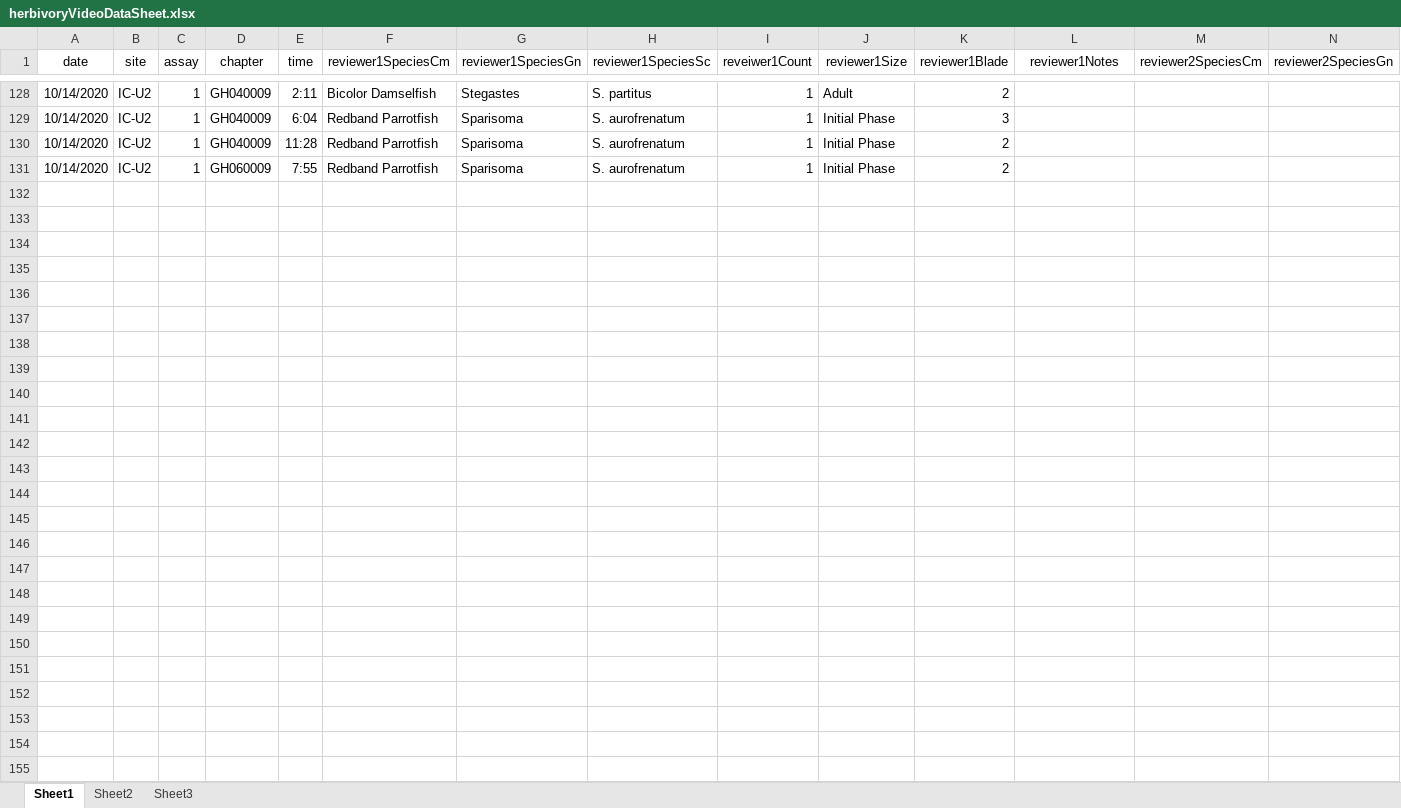
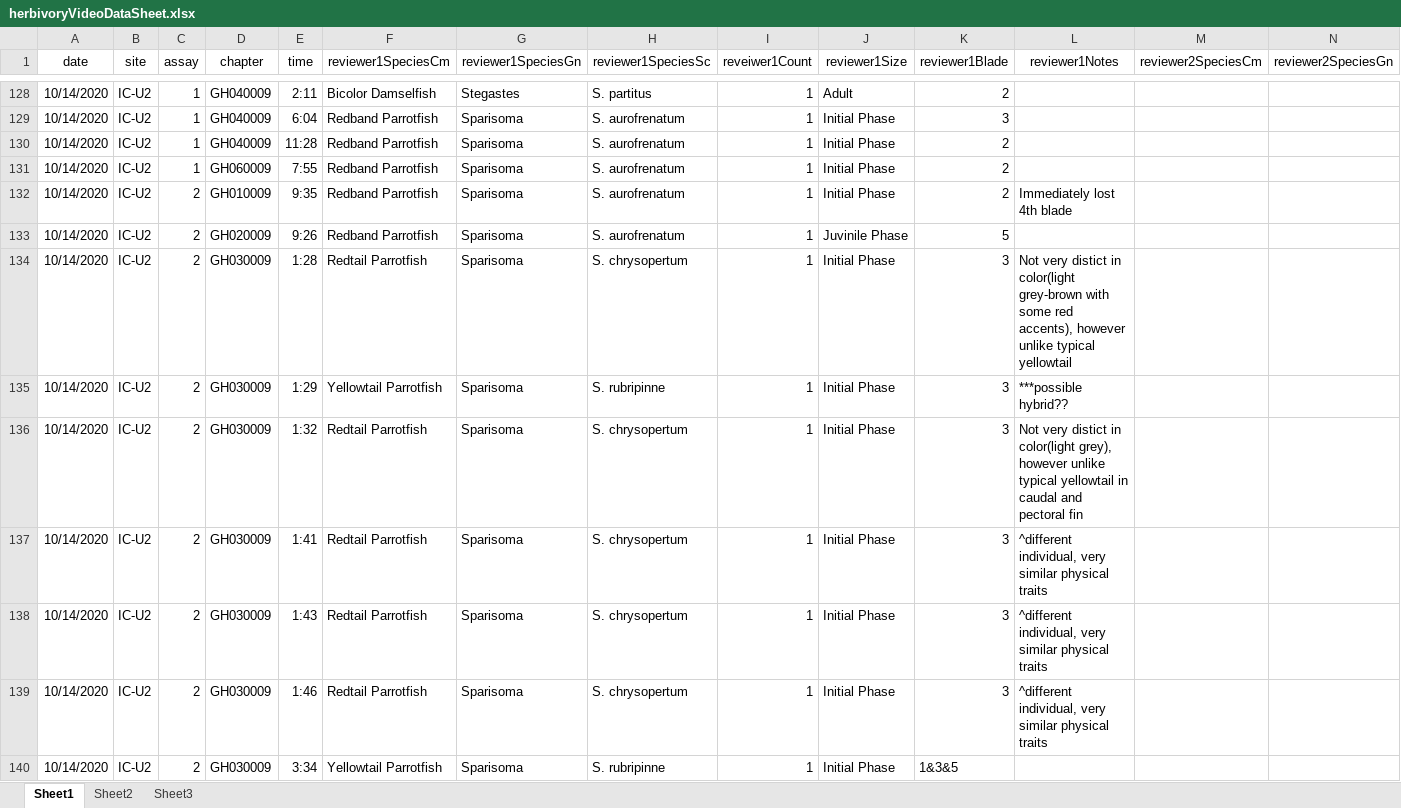
Before and after one commit to icombs2017/photogrammetryNOAA, an Excel workbook: herbivory/data/herbivoryVideoDataSheet.xlsx, sheet Sheet1, drawn as a sheet; only a part is shown, gaps mark what is left out; values as stored, in another font and other column widths than the file's, no borders; rows hold the shown columns only; the diff names each change by its address in the sheet, - before the commit and + after, or states it on an @@ line.

Commit message:
Update herbivoryVideoDataSheet.xlsx
continuing identification

```diff
--- a/herbivory/data/herbivoryVideoDataSheet.xlsx (sheet Sheet1)
+++ b/herbivory/data/herbivoryVideoDataSheet.xlsx (sheet Sheet1)
+row 132: 10/14/2020 | IC-U2 | 2 | GH010009 | 9:35 | Redband Parrotfish | Sparisoma | S. aurofrenatum | 1 | Initial Phase | 2 | Immediately lost 4th blade
+row 133: 10/14/2020 | IC-U2 | 2 | GH020009 | 9:26 | Redband Parrotfish | Sparisoma | S. aurofrenatum | 1 | Juvinile Phase | 5
+row 134: 10/14/2020 | IC-U2 | 2 | GH030009 | 1:28 | Redtail Parrotfish | Sparisoma | S. chrysopertum | 1 | Initial Phase | 3 | Not very distict in color(light grey-brown with some red accents), however unlike typical yellowtail
+row 135: 10/14/2020 | IC-U2 | 2 | GH030009 | 1:29 | Yellowtail Parrotfish | Sparisoma | S. rubripinne | 1 | Initial Phase | 3 | ***possible hybrid??
+row 136: 10/14/2020 | IC-U2 | 2 | GH030009 | 1:32 | Redtail Parrotfish | Sparisoma | S. chrysopertum | 1 | Initial Phase | 3 | Not very distict in color(light grey), however unlike typical yellowtail in caudal and pectoral fin
+row 137: 10/14/2020 | IC-U2 | 2 | GH030009 | 1:41 | Redtail Parrotfish | Sparisoma | S. chrysopertum | 1 | Initial Phase | 3 | ^different individual, very similar physical traits
+row 138: 10/14/2020 | IC-U2 | 2 | GH030009 | 1:43 | Redtail Parrotfish | Sparisoma | S. chrysopertum | 1 | Initial Phase | 3 | ^different individual, very similar physical traits
+row 139: 10/14/2020 | IC-U2 | 2 | GH030009 | 1:46 | Redtail Parrotfish | Sparisoma | S. chrysopertum | 1 | Initial Phase | 3 | ^different individual, very similar physical traits
+row 140: 10/14/2020 | IC-U2 | 2 | GH030009 | 3:34 | Yellowtail Parrotfish | Sparisoma | S. rubripinne | 1 | Initial Phase | 1&3&5
```
